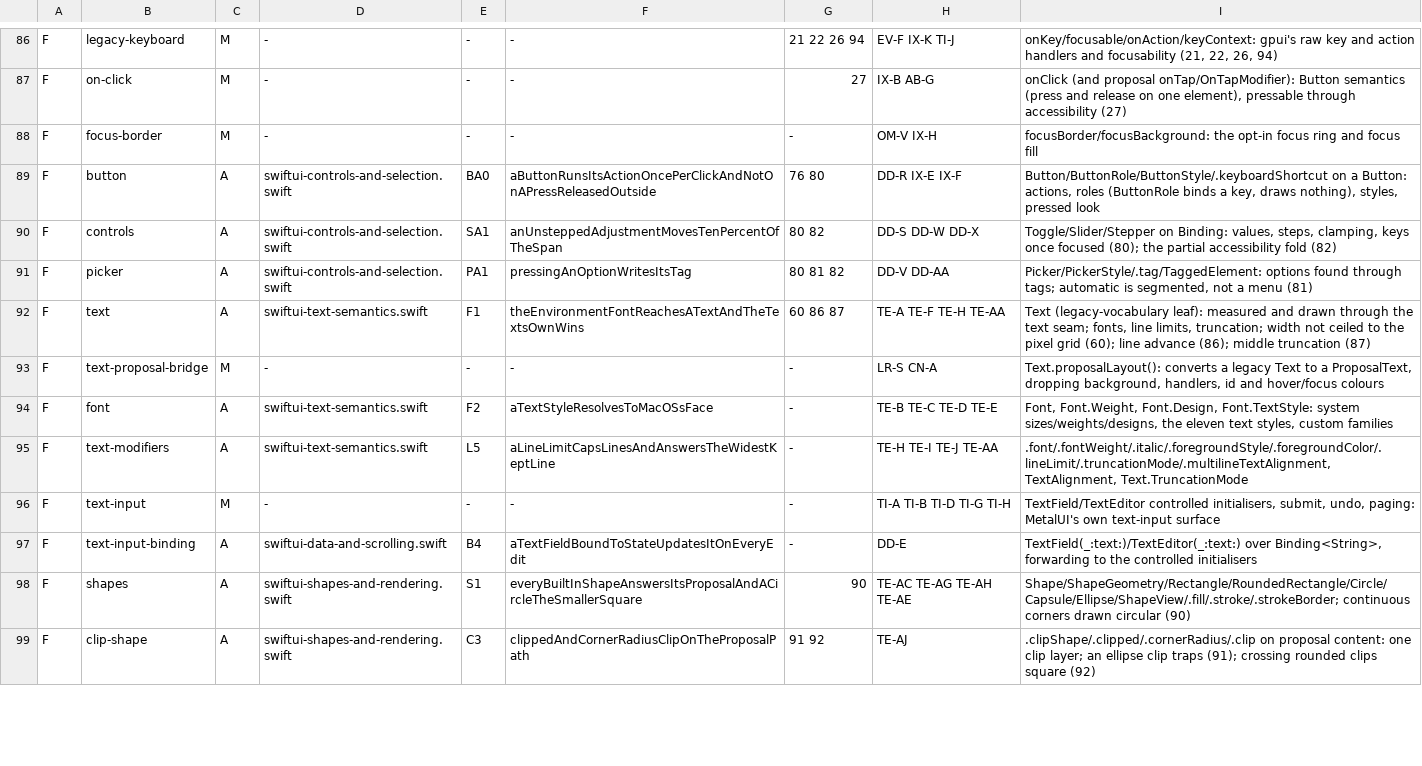
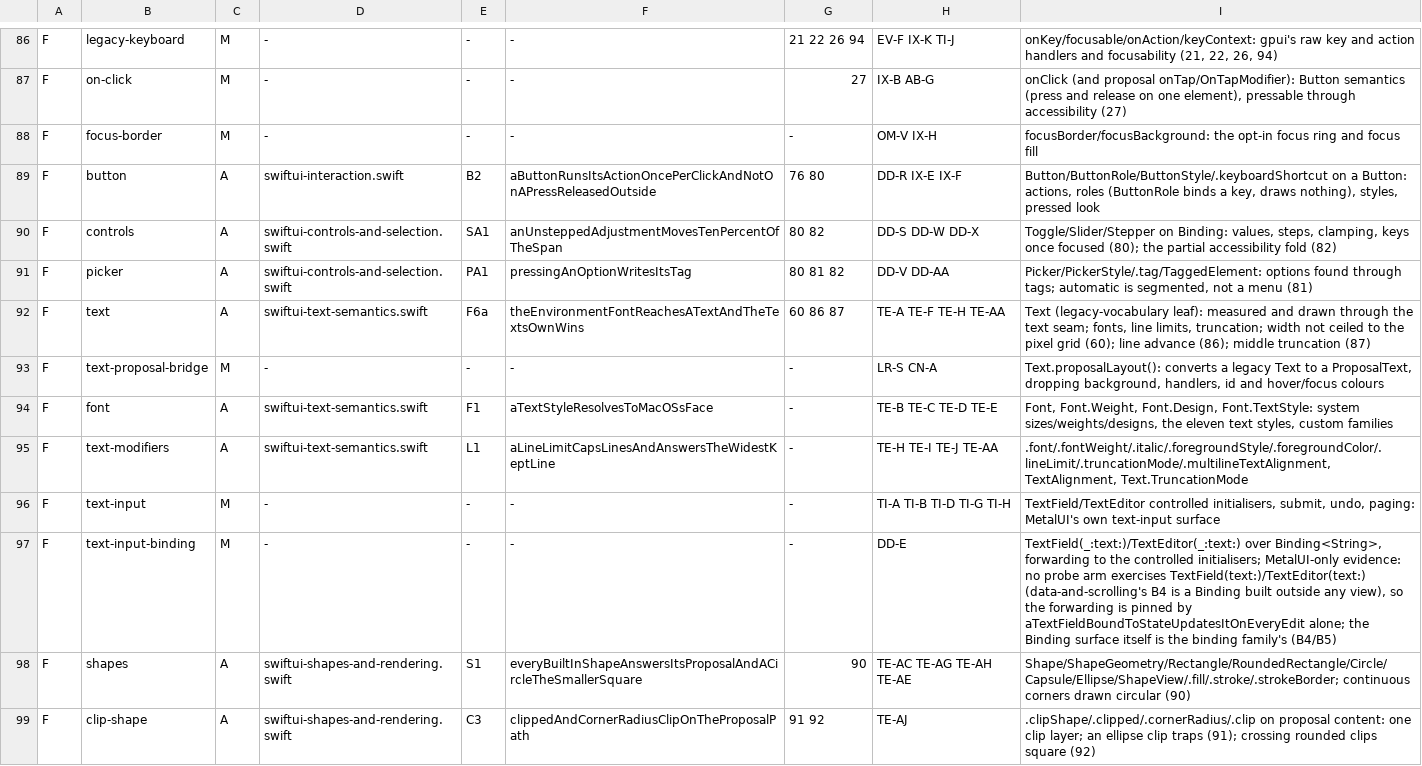
Before and after one commit to mburger89/MetalUI, a TSV file: docs/probes/closeout-inventory-map.tsv, drawn as a sheet; only a part is shown, gaps mark what is left out; the diff covers the shown part only.

```diff
--- a/docs/probes/closeout-inventory-map.tsv
+++ b/docs/probes/closeout-inventory-map.tsv
@@ -88,11 +88,11 @@ F	on-click	M	-	-	-	27	IX-B AB-G	onClick (and proposal onTap/OnTapModifier): Butt
 F	focus-border	M	-	-	-	-	OM-V IX-H	focusBorder/focusBackground: the opt-in focus ring and focus fill
-F	button	A	swiftui-controls-and-selection.swift	BA0	aButtonRunsItsActionOncePerClickAndNotOnAPressReleasedOutside	76 80	DD-R IX-E IX-F	Button/ButtonRole/ButtonStyle/.keyboardShortcut on a Button: actions, roles (ButtonRole binds a key, draws nothing), styles, pressed look
+F	button	A	swiftui-interaction.swift	B2	aButtonRunsItsActionOncePerClickAndNotOnAPressReleasedOutside	76 80	DD-R IX-E IX-F	Button/ButtonRole/ButtonStyle/.keyboardShortcut on a Button: actions, roles (ButtonRole binds a key, draws nothing), styles, pressed look
 F	controls	A	swiftui-controls-and-selection.swift	SA1	anUnsteppedAdjustmentMovesTenPercentOfTheSpan	80 82	DD-S DD-W DD-X	Toggle/Slider/Stepper on Binding: values, steps, clamping, keys once focused (80); the partial accessibility fold (82)
 F	picker	A	swiftui-controls-and-selection.swift	PA1	pressingAnOptionWritesItsTag	80 81 82	DD-V DD-AA	Picker/PickerStyle/.tag/TaggedElement: options found through tags; automatic is segmented, not a menu (81)
-F	text	A	swiftui-text-semantics.swift	F1	theEnvironmentFontReachesATextAndTheTextsOwnWins	60 86 87	TE-A TE-F TE-H TE-AA	Text (legacy-vocabulary leaf): measured and drawn through the text seam; fonts, line limits, truncation; width not ceiled to the pixel grid (60); line advance (86); middle truncation (87)
+F	text	A	swiftui-text-semantics.swift	F6a	theEnvironmentFontReachesATextAndTheTextsOwnWins	60 86 87	TE-A TE-F TE-H TE-AA	Text (legacy-vocabulary leaf): measured and drawn through the text seam; fonts, line limits, truncation; width not ceiled to the pixel grid (60); line advance (86); middle truncation (87)
 F	text-proposal-bridge	M	-	-	-	-	LR-S CN-A	Text.proposalLayout(): converts a legacy Text to a ProposalText, dropping background, handlers, id and hover/focus colours
-F	font	A	swiftui-text-semantics.swift	F2	aTextStyleResolvesToMacOSsFace	-	TE-B TE-C TE-D TE-E	Font, Font.Weight, Font.Design, Font.TextStyle: system sizes/weights/designs, the eleven text styles, custom families
-F	text-modifiers	A	swiftui-text-semantics.swift	L5	aLineLimitCapsLinesAndAnswersTheWidestKeptLine	-	TE-H TE-I TE-J TE-AA	.font/.fontWeight/.italic/.foregroundStyle/.foregroundColor/.lineLimit/.truncationMode/.multilineTextAlignment, TextAlignment, Text.TruncationMode
+F	font	A	swiftui-text-semantics.swift	F1	aTextStyleResolvesToMacOSsFace	-	TE-B TE-C TE-D TE-E	Font, Font.Weight, Font.Design, Font.TextStyle: system sizes/weights/designs, the eleven text styles, custom families
+F	text-modifiers	A	swiftui-text-semantics.swift	L1	aLineLimitCapsLinesAndAnswersTheWidestKeptLine	-	TE-H TE-I TE-J TE-AA	.font/.fontWeight/.italic/.foregroundStyle/.foregroundColor/.lineLimit/.truncationMode/.multilineTextAlignment, TextAlignment, Text.TruncationMode
 F	text-input	M	-	-	-	-	TI-A TI-B TI-D TI-G TI-H	TextField/TextEditor controlled initialisers, submit, undo, paging: MetalUI's own text-input surface
-F	text-input-binding	A	swiftui-data-and-scrolling.swift	B4	aTextFieldBoundToStateUpdatesItOnEveryEdit	-	DD-E	TextField(_:text:)/TextEditor(_:text:) over Binding<String>, forwarding to the controlled initialisers
+F	text-input-binding	M	-	-	-	-	DD-E	TextField(_:text:)/TextEditor(_:text:) over Binding<String>, forwarding to the controlled initialisers; MetalUI-only evidence: no probe arm exercises TextField(text:)/TextEditor(text:) (data-and-scrolling's B4 is a Binding built outside any view), so the forwarding is pinned by aTextFieldBoundToStateUpdatesItOnEveryEdit alone; the Binding surface itself is the binding family's (B4/B5)
 F	shapes	A	swiftui-shapes-and-rendering.swift	S1	everyBuiltInShapeAnswersItsProposalAndACircleTheSmallerSquare	90	TE-AC TE-AG TE-AH TE-AE	Shape/ShapeGeometry/Rectangle/RoundedRectangle/Circle/Capsule/Ellipse/ShapeView/.fill/.stroke/.strokeBorder; continuous corners drawn circular (90)
```
Also changed, not shown: 17 edited cells elsewhere in this file, 12 other files.
